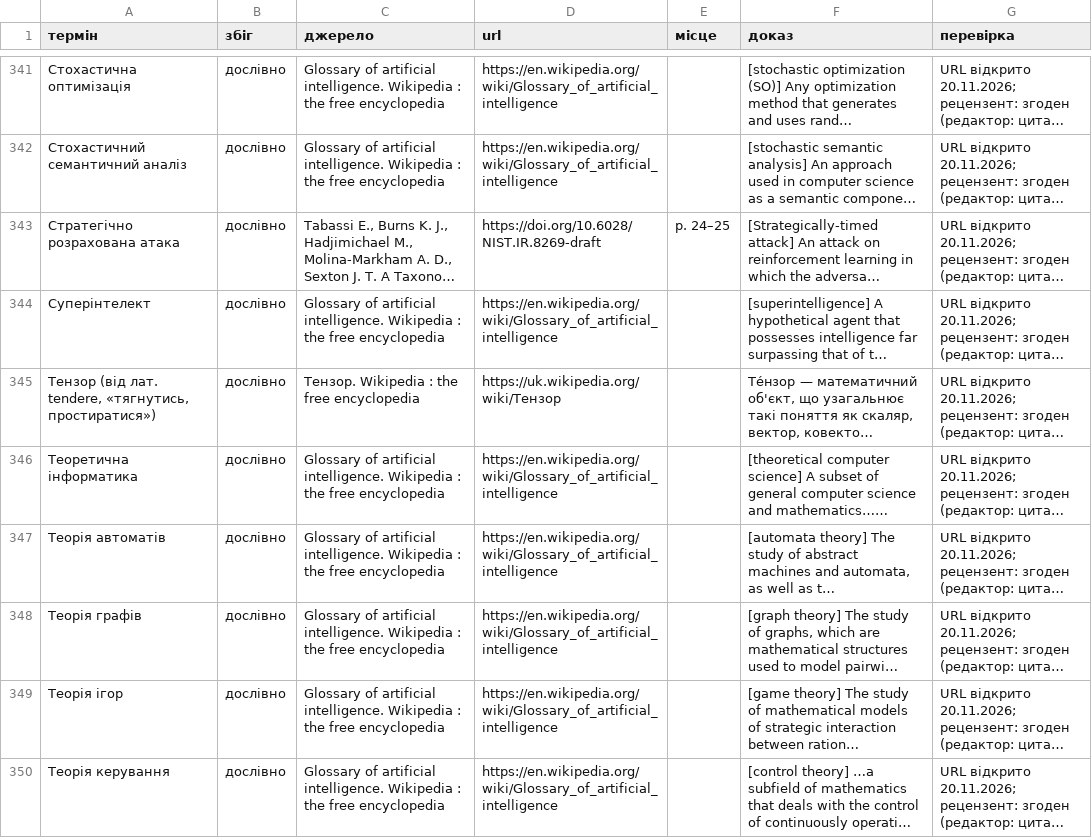
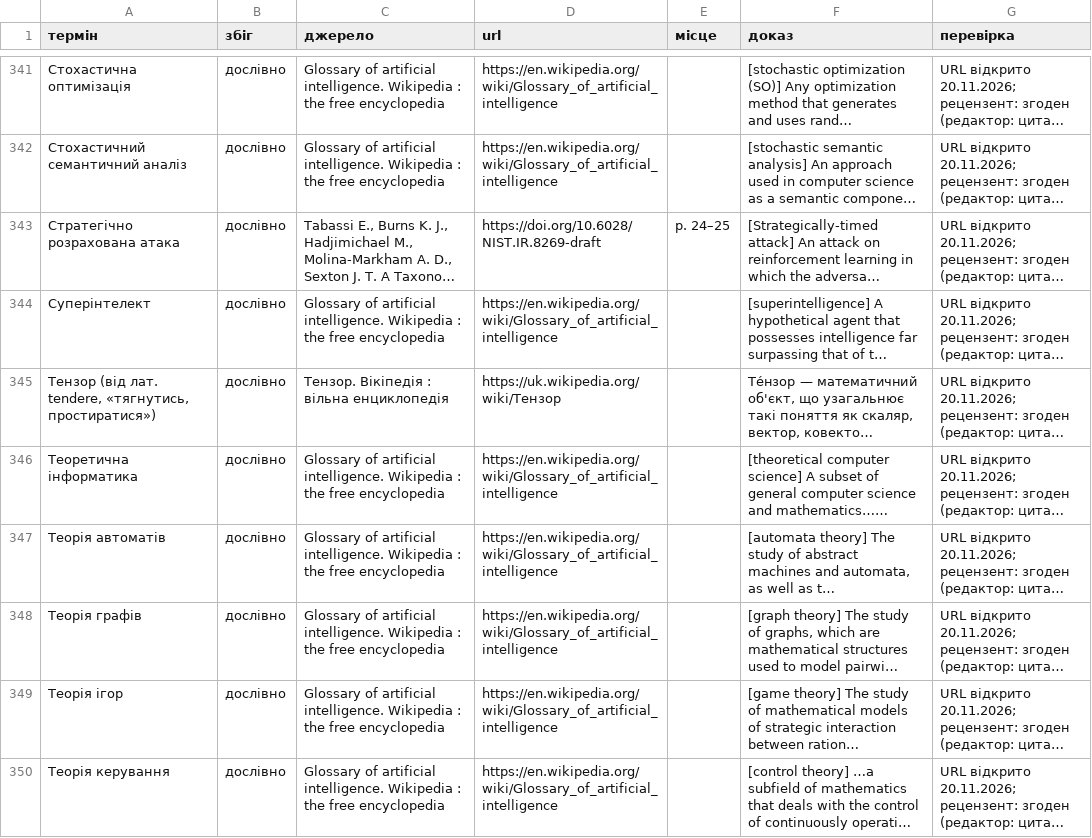
Before and after one commit to sergiyrybalchenko-wq/Slovnyk, a TSV file: dani/posylannia-avtor.tsv, drawn as a sheet; only a part is shown, gaps mark what is left out; long unchanged cells end in …; the diff names each change by its address in the sheet, - before the commit and + after, or states it on an @@ line.

```diff
--- a/dani/posylannia-avtor.tsv
+++ b/dani/posylannia-avtor.tsv
-C345 (джерело): Тензор. Wikipedia : the free encyclopedia
+C345 (джерело): Тензор. Вікіпедія : вільна енциклопедія
```
Also changed, not shown: dani/dzherela-novi.tsv, 4 other files.
